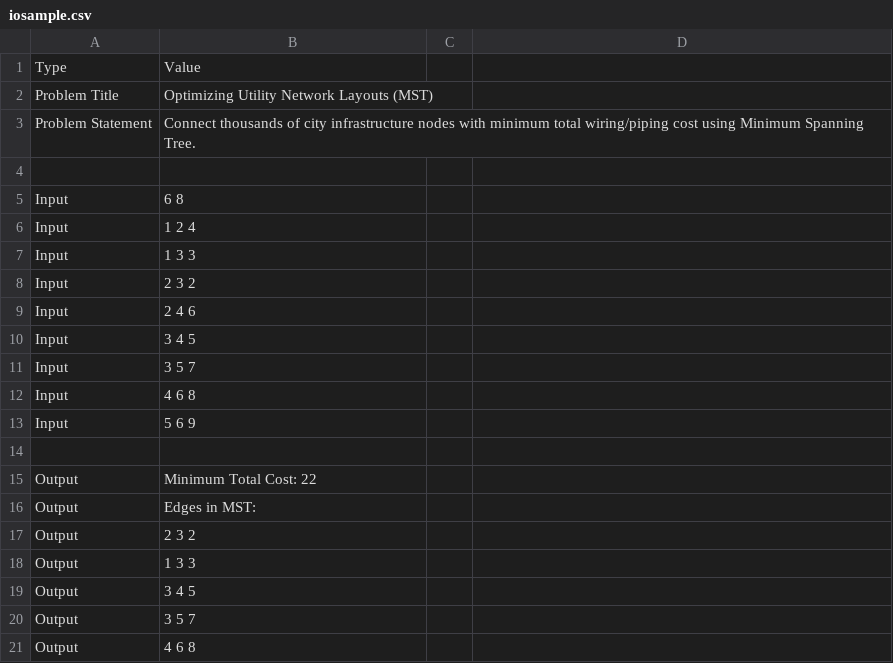
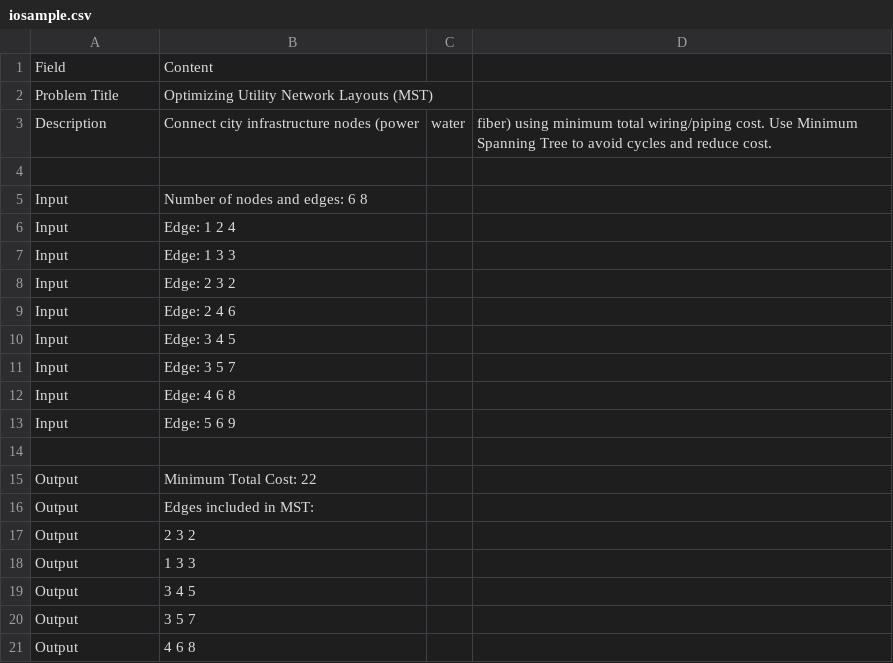
Before and after one commit to Dron-cyber/DAA_CITY_PROJECT.github.io, a CSV file: Sunil/p1/iosample.csv, drawn as a sheet.

Commit message:
Update iosample.csv

```diff
--- a/Sunil/p1/iosample.csv
+++ b/Sunil/p1/iosample.csv
@@ -1,17 +1,17 @@
-Type,Value
+Field,Content
 Problem Title,Optimizing Utility Network Layouts (MST)
-Problem Statement,Connect thousands of city infrastructure nodes with minimum total wiring/piping cost using Minimum Spanning Tree.
+Description,Connect city infrastructure nodes (power, water, fiber) using minimum total wiring/piping cost. Use Minimum Spanning Tree to avoid cycles and reduce cost.
 
-Input,6 8
-Input,1 2 4
-Input,1 3 3
-Input,2 3 2
-Input,2 4 6
-Input,3 4 5
-Input,3 5 7
-Input,4 6 8
-Input,5 6 9
+Input,Number of nodes and edges: 6 8
+Input,Edge: 1 2 4
+Input,Edge: 1 3 3
+Input,Edge: 2 3 2
+Input,Edge: 2 4 6
+Input,Edge: 3 4 5
+Input,Edge: 3 5 7
+Input,Edge: 4 6 8
+Input,Edge: 5 6 9
 
 Output,Minimum Total Cost: 22
-Output,Edges in MST:
+Output,Edges included in MST:
 Output,2 3 2
```
